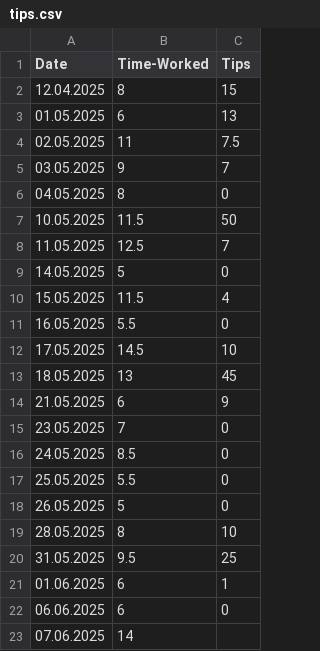
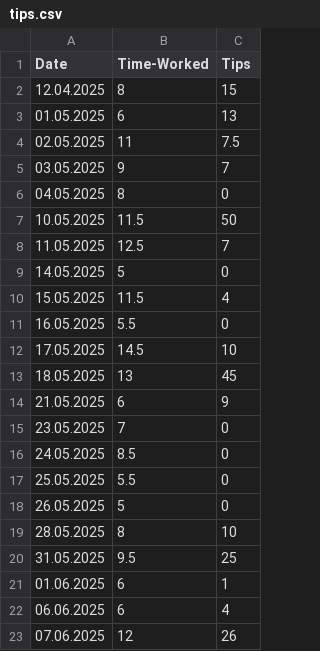
Before and after one commit to FriedUnique/TINIT-Tips, a CSV file: tips.csv, drawn as a sheet.

Commit message:
tips.csv aktualisieren

```diff
--- a/tips.csv
+++ b/tips.csv
@@ -21,3 +21,3 @@ Date,Time-Worked,Tips
 01.06.2025,6,1
-06.06.2025,6,0
-07.06.2025,14,
+06.06.2025,6,4
+07.06.2025,12,26
```
